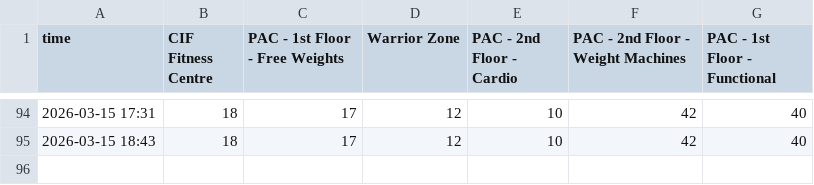
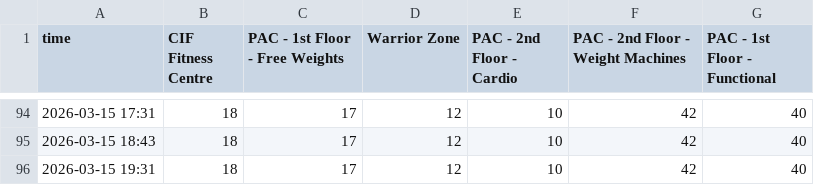
Before and after one commit to aaryanshroff/wat-fit, a CSV file: data.csv, drawn as a sheet; only a part is shown, gaps mark what is left out; the diff names each change by its address in the sheet, - before the commit and + after, or states it on an @@ line.

```diff
--- a/data.csv
+++ b/data.csv
+row 96: 2026-03-15 19:31 | 18 | 17 | 12 | 10 | 42 | 40
```
